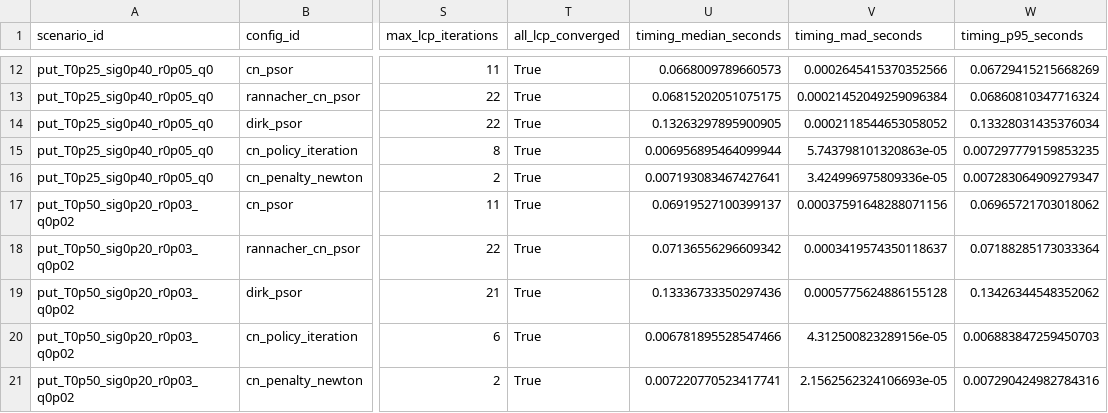
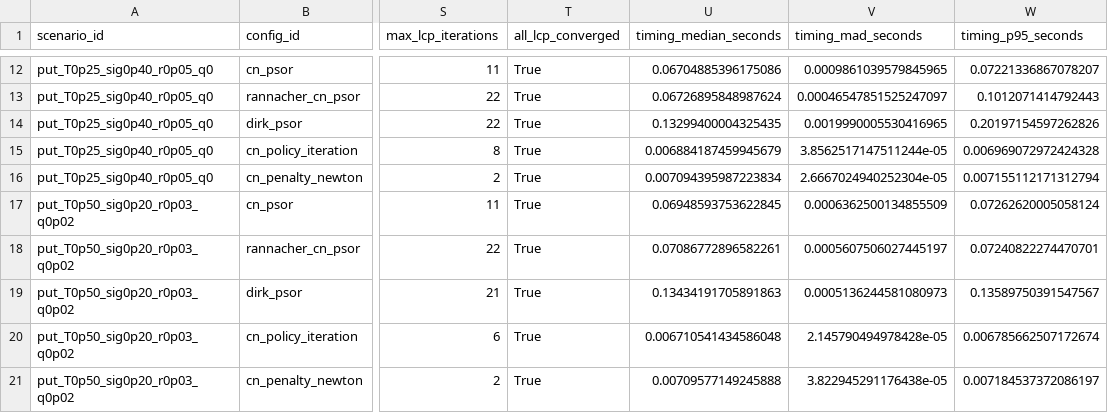
Before and after one commit to zihan-liang/american-option-risk-surfaces, a CSV file: results/independent_method_campaign/M01/screen/solver_comparison.csv, drawn as a sheet; only a part is shown, gaps mark what is left out; the diff covers the shown part only; the diff names each change by its address in the sheet, - before the commit and + after, or states it on an @@ line.

```diff
--- a/results/independent_method_campaign/M01/screen/solver_comparison.csv
+++ b/results/independent_method_campaign/M01/screen/solver_comparison.csv
-U12 (timing_median_seconds): 0.0668009789660573
+U12 (timing_median_seconds): 0.06704885396175086
-V12 (timing_mad_seconds): 0.0002645415370352566
+V12 (timing_mad_seconds): 0.0009861039579845965
-W12 (timing_p95_seconds): 0.06729415215668269
+W12 (timing_p95_seconds): 0.07221336867078207
-U13 (timing_median_seconds): 0.06815202051075175
+U13 (timing_median_seconds): 0.06726895848987624
-V13 (timing_mad_seconds): 0.00021452049259096384
+V13 (timing_mad_seconds): 0.00046547851525247097
-W13 (timing_p95_seconds): 0.06860810347716324
+W13 (timing_p95_seconds): 0.1012071414792443
-U14 (timing_median_seconds): 0.13263297895900905
+U14 (timing_median_seconds): 0.13299400004325435
-V14 (timing_mad_seconds): 0.0002118544653058052
+V14 (timing_mad_seconds): 0.0019990005530416965
-W14 (timing_p95_seconds): 0.13328031435376034
+W14 (timing_p95_seconds): 0.20197154597262826
-U15 (timing_median_seconds): 0.006956895464099944
+U15 (timing_median_seconds): 0.006884187459945679
-V15 (timing_mad_seconds): 5.743798101320863e-05
+V15 (timing_mad_seconds): 3.8562517147511244e-05
-W15 (timing_p95_seconds): 0.007297779159853235
+W15 (timing_p95_seconds): 0.006969072972424328
-U16 (timing_median_seconds): 0.007193083467427641
+U16 (timing_median_seconds): 0.007094395987223834
-V16 (timing_mad_seconds): 3.424996975809336e-05
+V16 (timing_mad_seconds): 2.6667024940252304e-05
-W16 (timing_p95_seconds): 0.007283064909279347
+W16 (timing_p95_seconds): 0.007155112171312794
-U17 (timing_median_seconds): 0.06919527100399137
+U17 (timing_median_seconds): 0.06948593753622845
-V17 (timing_mad_seconds): 0.00037591648288071156
+V17 (timing_mad_seconds): 0.0006362500134855509
-W17 (timing_p95_seconds): 0.06965721703018062
+W17 (timing_p95_seconds): 0.07262620005058124
-U18 (timing_median_seconds): 0.07136556296609342
+U18 (timing_median_seconds): 0.07086772896582261
-V18 (timing_mad_seconds): 0.0003419574350118637
+V18 (timing_mad_seconds): 0.0005607506027445197
-W18 (timing_p95_seconds): 0.07188285173033364
+W18 (timing_p95_seconds): 0.07240822274470701
-U19 (timing_median_seconds): 0.13336733350297436
+U19 (timing_median_seconds): 0.13434191705891863
-V19 (timing_mad_seconds): 0.0005775624886155128
+V19 (timing_mad_seconds): 0.0005136244581080973
-W19 (timing_p95_seconds): 0.13426344548352062
+W19 (timing_p95_seconds): 0.13589750391547567
-U20 (timing_median_seconds): 0.006781895528547466
+U20 (timing_median_seconds): 0.006710541434586048
-V20 (timing_mad_seconds): 4.312500823289156e-05
+V20 (timing_mad_seconds): 2.145790494978428e-05
-W20 (timing_p95_seconds): 0.006883847259450703
+W20 (timing_p95_seconds): 0.006785662507172674
-U21 (timing_median_seconds): 0.007220770523417741
+U21 (timing_median_seconds): 0.00709577149245888
-V21 (timing_mad_seconds): 2.1562562324106693e-05
+V21 (timing_mad_seconds): 3.822945291176438e-05
-W21 (timing_p95_seconds): 0.007290424982784316
+W21 (timing_p95_seconds): 0.007184537372086197
```
Also changed, not shown: 105 edited cells elsewhere in this file, results/independent_method_campaign/M01/screen/analytic_controls.csv, results/independent_method_campaign/M01/screen/boundary_crosscheck.csv, 10 other files.
